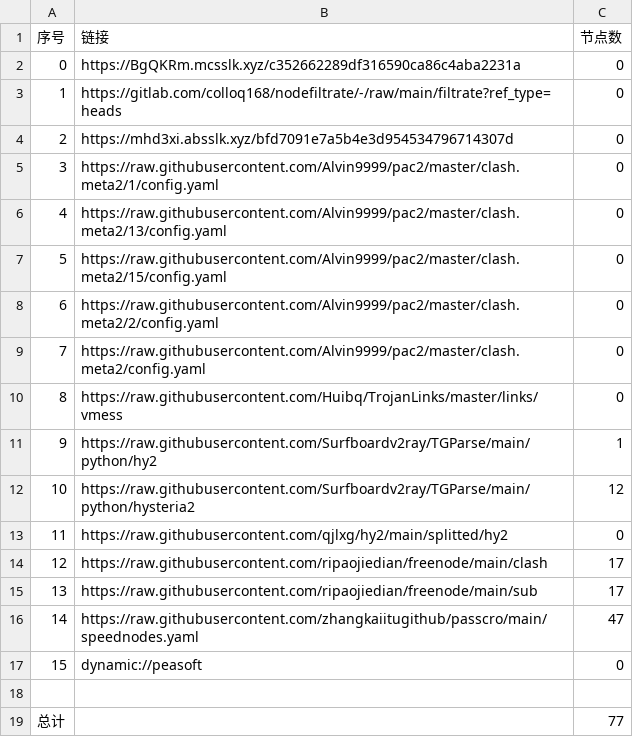
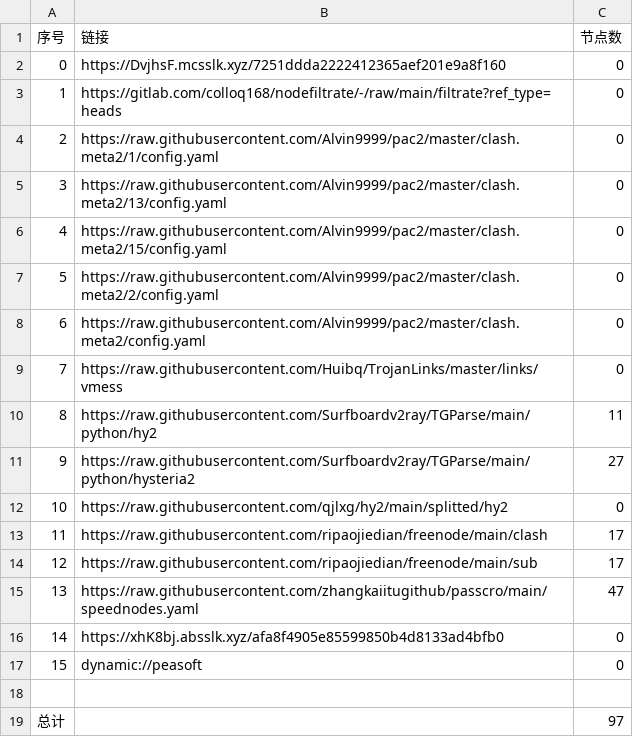
Before and after one commit to hnonly/AutoMergePublicNodes, a CSV file: list_result.csv, drawn as a sheet; removed rows and columns are numbered as before the commit, all else as after; the diff names each change by its address in the sheet, - before the commit and + after, or states it on an @@ line.

```diff
--- a/list_result.csv
+++ b/list_result.csv
-B2 (链接): https://BgQKRm.mcsslk.xyz/c352662289df316590ca86c4aba2231a
+B2 (链接): https://DvjhsF.mcsslk.xyz/7251ddda2222412365aef201e9a8f160
-row 4: 2 | https://mhd3xi.absslk.xyz/bfd7091e7a5b4e3d954534796714307d | 0
@@ column A (序号) renumbered between rows 4 and 15 @@
-C10 (节点数): 1
+C10 (节点数): 11
-C11 (节点数): 12
+C11 (节点数): 27
+row 16: 14 | https://xhK8bj.absslk.xyz/afa8f4905e85599850b4d8133ad4bfb0 | 0
-C19 (节点数): 77
+C19 (节点数): 97
```
Also changed, not shown: 20 other files.
